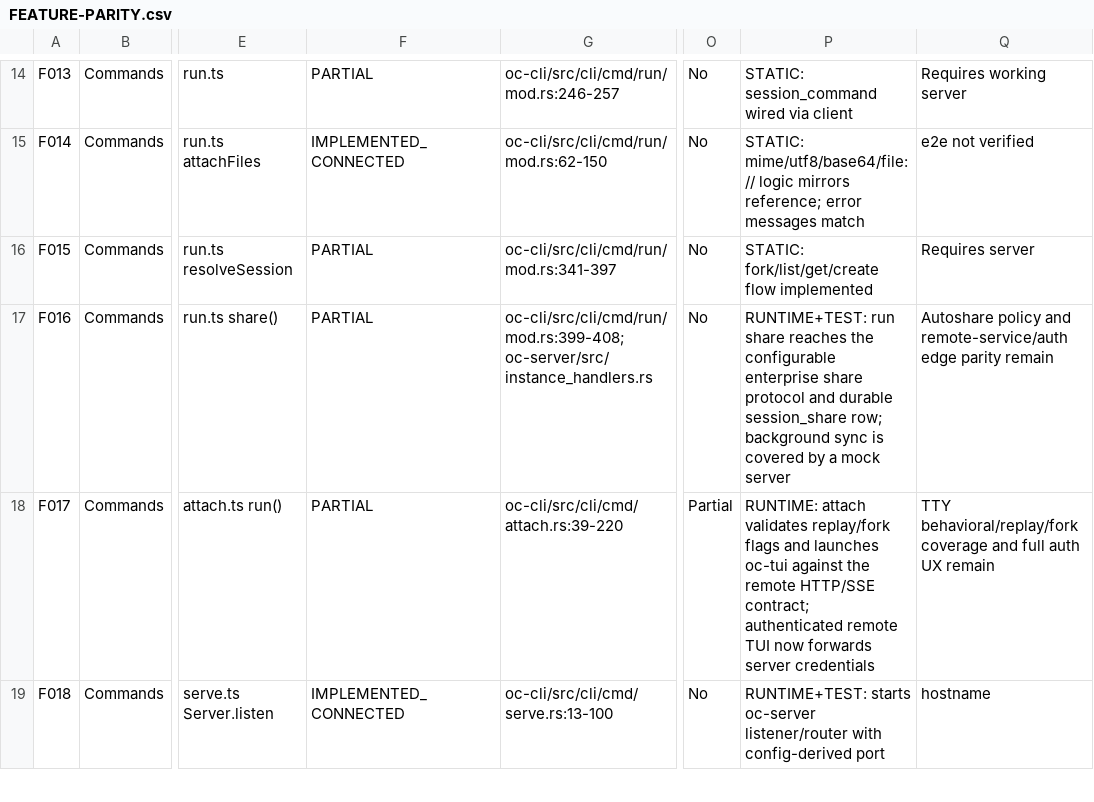
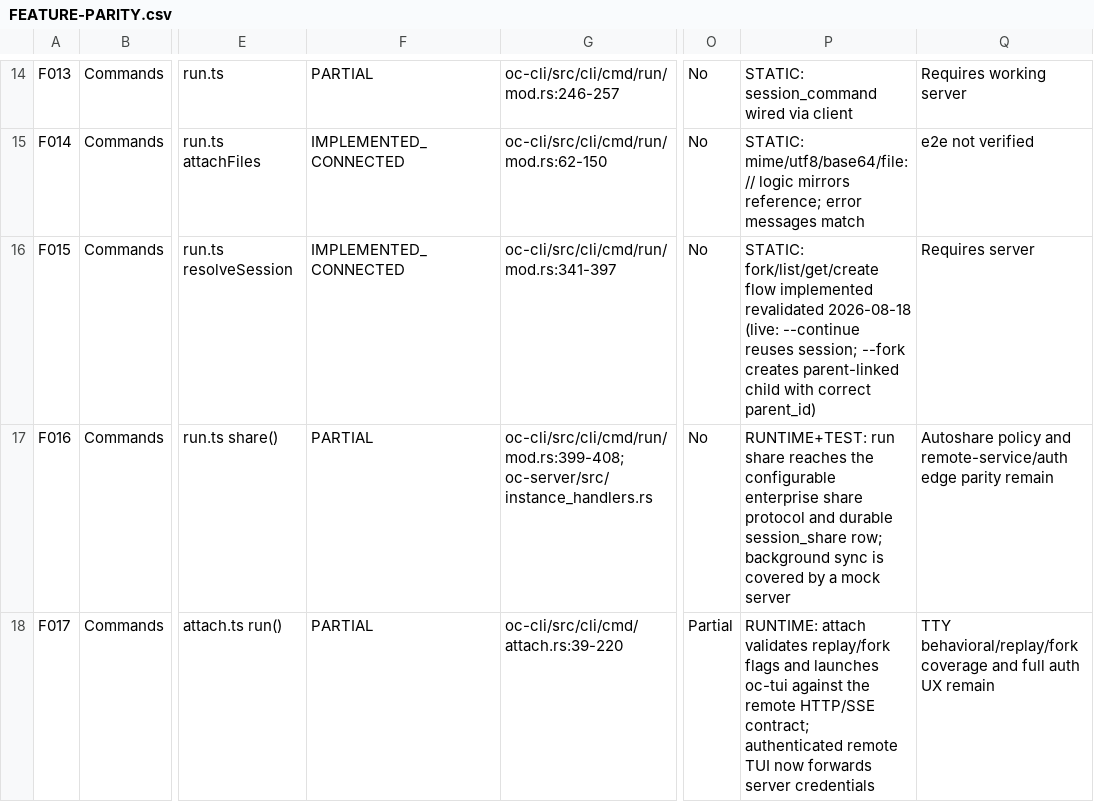
Before and after one commit to smuhammathassan/opencode-rs, a CSV file: rust-port-audit/FEATURE-PARITY.csv, drawn as a sheet; only a part is shown, gaps mark what is left out; the shorter side is filled out with more unchanged rows; the diff names each change by its address in the sheet, - before the commit and + after, or states it on an @@ line.

Commit message:
audit: re-score to 104/155 (67.1%) — promote F015 run --continue/--session/--fork
Verified live through the real binary: --continue reuses the same session,
--fork creates a parent-linked child (New Session (fork)) with correct
parent_id. F013 run --command remains PARTIAL (genuinely hangs headless).

```diff
--- a/rust-port-audit/FEATURE-PARITY.csv
+++ b/rust-port-audit/FEATURE-PARITY.csv
-F16: PARTIAL
+F16: IMPLEMENTED_CONNECTED
-P16: …flow implemented
+P16: …flow implemented revalidated 2026-08-18 (live: --continue reuses session; --fork creates parent-linked child with correct parent_id)
```
Also changed, not shown: 1 other file.
